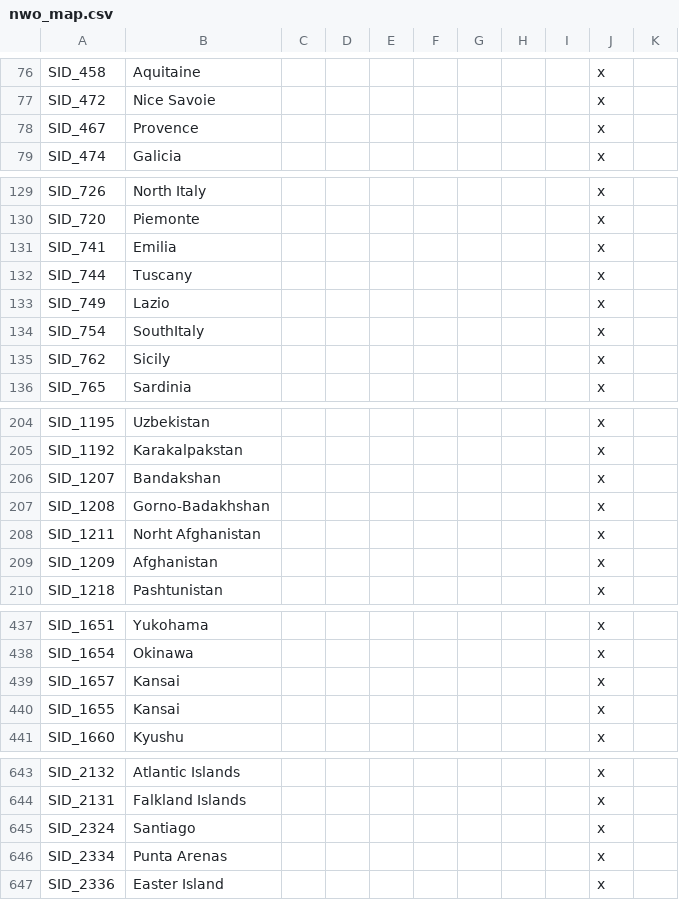
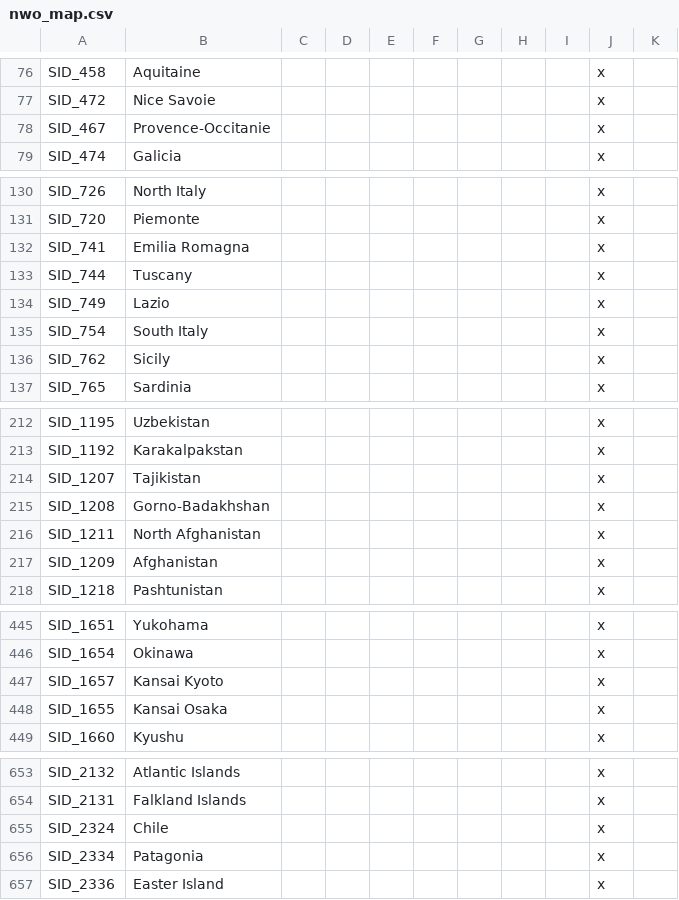
Before and after one commit to simsulla/nwomod, a CSV file: NWO/localisation/nwo_map.csv, drawn as a sheet; only a part is shown, gaps mark what is left out; the diff covers the shown part only.

```diff
--- a/NWO/localisation/nwo_map.csv
+++ b/NWO/localisation/nwo_map.csv
@@ -77,3 +77,3 @@ SID_458;Aquitaine;;;;;;;;x
 SID_472;Nice Savoie;;;;;;;;x
-SID_467;Provence;;;;;;;;x
+SID_467;Provence-Occitanie;;;;;;;;x
 SID_474;Galicia;;;;;;;;x
@@ -130,6 +131,6 @@ SID_726;North Italy;;;;;;;;x
 SID_720;Piemonte;;;;;;;;x
-SID_741;Emilia;;;;;;;;x
+SID_741;Emilia Romagna;;;;;;;;x
 SID_744;Tuscany;;;;;;;;x
 SID_749;Lazio;;;;;;;;x
-SID_754;SouthItaly;;;;;;;;x
+SID_754;South Italy;;;;;;;;x
 SID_762;Sicily;;;;;;;;x
@@ -205,5 +213,5 @@ SID_1195;Uzbekistan;;;;;;;;x
 SID_1192;Karakalpakstan;;;;;;;;x
-SID_1207;Bandakshan;;;;;;;;x
+SID_1207;Tajikistan;;;;;;;;x
 SID_1208;Gorno-Badakhshan;;;;;;;;x
-SID_1211;Norht Afghanistan;;;;;;;;x
+SID_1211;North Afghanistan;;;;;;;;x
 SID_1209;Afghanistan;;;;;;;;x
@@ -438,4 +446,4 @@ SID_1651;Yukohama;;;;;;;;x
 SID_1654;Okinawa;;;;;;;;x
-SID_1657;Kansai;;;;;;;;x
-SID_1655;Kansai;;;;;;;;x
+SID_1657;Kansai Kyoto;;;;;;;;x
+SID_1655;Kansai Osaka;;;;;;;;x
 SID_1660;Kyushu;;;;;;;;x
@@ -644,4 +654,4 @@ SID_2132;Atlantic Islands;;;;;;;;x
 SID_2131;Falkland Islands;;;;;;;;x
-SID_2324;Santiago;;;;;;;;x
-SID_2334;Punta Arenas;;;;;;;;x
+SID_2324;Chile;;;;;;;;x
+SID_2334;Patagonia;;;;;;;;x
 SID_2336;Easter Island;;;;;;;;x
```
Also changed, not shown: 11 added rows, 1 removed row and 20 edited cells elsewhere in this file, 1 other file.
